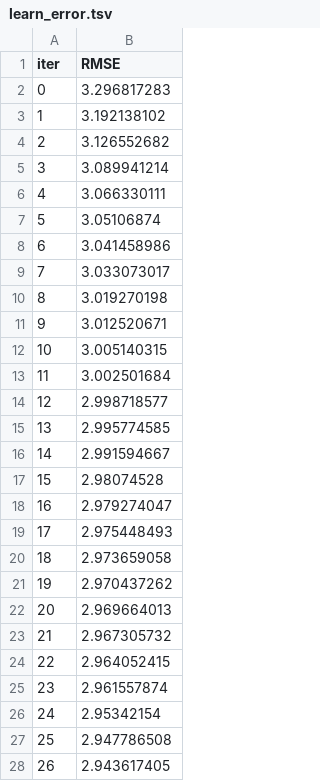
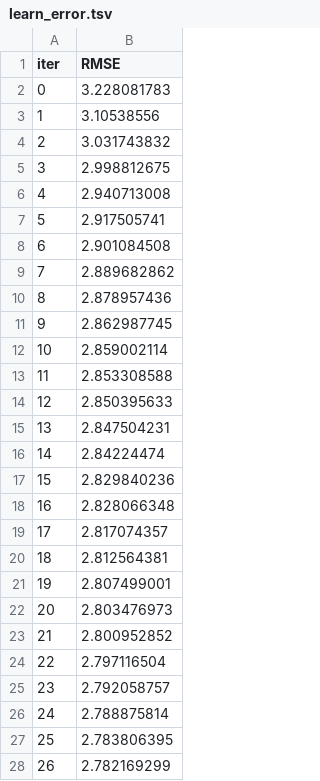
Before and after one commit to pessini/moby-bikes, a TSV file: notebooks/catboost_info/learn_error.tsv, drawn as a sheet; only a part is shown; the diff covers the shown part only.

```diff
--- a/notebooks/catboost_info/learn_error.tsv
+++ b/notebooks/catboost_info/learn_error.tsv
@@ -1,28 +1,28 @@
 iter	RMSE
-0	3.296817283
-1	3.192138102
-2	3.126552682
-3	3.089941214
-4	3.066330111
-5	3.05106874
-6	3.041458986
-7	3.033073017
-8	3.019270198
-9	3.012520671
-10	3.005140315
-11	3.002501684
-12	2.998718577
-13	2.995774585
-14	2.991594667
-15	2.98074528
-16	2.979274047
-17	2.975448493
-18	2.973659058
-19	2.970437262
-20	2.969664013
-21	2.967305732
-22	2.964052415
-23	2.961557874
-24	2.95342154
-25	2.947786508
-26	2.943617405
+0	3.228081783
+1	3.10538556
+2	3.031743832
+3	2.998812675
+4	2.940713008
+5	2.917505741
+6	2.901084508
+7	2.889682862
+8	2.878957436
+9	2.862987745
+10	2.859002114
+11	2.853308588
+12	2.850395633
+13	2.847504231
+14	2.84224474
+15	2.829840236
+16	2.828066348
+17	2.817074357
+18	2.812564381
+19	2.807499001
+20	2.803476973
+21	2.800952852
+22	2.797116504
+23	2.792058757
+24	2.788875814
+25	2.783806395
+26	2.782169299
```
Also changed, not shown: 73 edited cells elsewhere in this file, notebooks/catboost_info/time_left.tsv, 5 other files.
